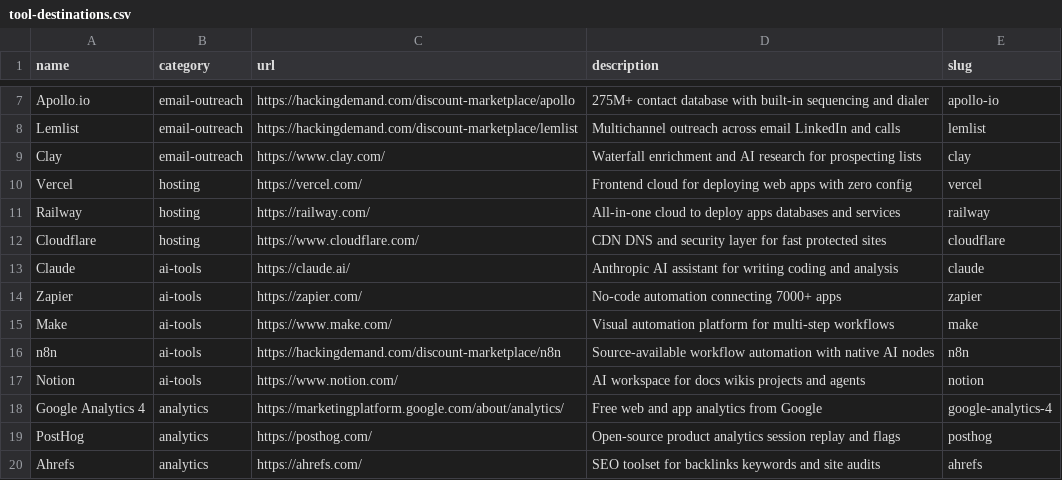
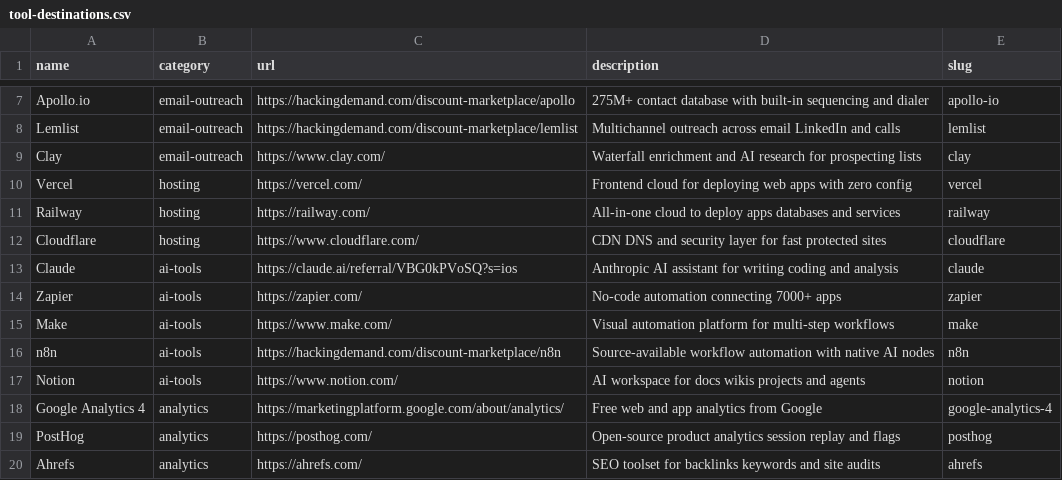
Before and after one commit to csummers1031/Promptbuildr, a CSV file: scripts/tool-destinations.csv, drawn as a sheet; only a part is shown, gaps mark what is left out.

```diff
--- a/scripts/tool-destinations.csv
+++ b/scripts/tool-destinations.csv
@@ -12,3 +12,3 @@ Railway,hosting,https://railway.com/,All-in-one cloud to deploy apps databases a
 Cloudflare,hosting,https://www.cloudflare.com/,CDN DNS and security layer for fast protected sites,cloudflare
-Claude,ai-tools,https://claude.ai/,Anthropic AI assistant for writing coding and analysis,claude
+Claude,ai-tools,https://claude.ai/referral/VBG0kPVoSQ?s=ios,Anthropic AI assistant for writing coding and analysis,claude
 Zapier,ai-tools,https://zapier.com/,No-code automation connecting 7000+ apps,zapier
```
Also changed, not shown: 1 other file.
